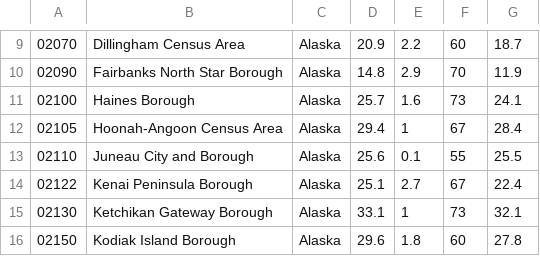
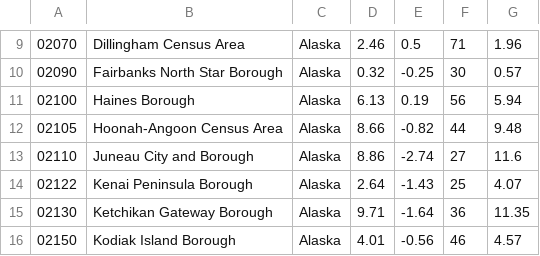
Before and after one commit to jiaweiw02/GeoVis, a CSV file: scripts/data/newAlaskaPrecData.csv, drawn as a sheet; only a part is shown, gaps mark what is left out; the diff covers the shown part only.

```diff
--- a/scripts/data/newAlaskaPrecData.csv
+++ b/scripts/data/newAlaskaPrecData.csv
@@ -9,8 +9,8 @@
-02070,Dillingham Census Area,Alaska,20.9,2.2,60,18.7
-02090,Fairbanks North Star Borough,Alaska,14.8,2.9,70,11.9
-02100,Haines Borough,Alaska,25.7,1.6,73,24.1
-02105,Hoonah-Angoon Census Area,Alaska,29.4,1,67,28.4
-02110,Juneau City and Borough,Alaska,25.6,0.1,55,25.5
-02122,Kenai Peninsula Borough,Alaska,25.1,2.7,67,22.4
-02130,Ketchikan Gateway Borough,Alaska,33.1,1,73,32.1
-02150,Kodiak Island Borough,Alaska,29.6,1.8,60,27.8
+02070,Dillingham Census Area,Alaska,2.46,0.5,71,1.96
+02090,Fairbanks North Star Borough,Alaska,0.32,-0.25,30,0.57
+02100,Haines Borough,Alaska,6.13,0.19,56,5.94
+02105,Hoonah-Angoon Census Area,Alaska,8.66,-0.82,44,9.48
+02110,Juneau City and Borough,Alaska,8.86,-2.74,27,11.6
+02122,Kenai Peninsula Borough,Alaska,2.64,-1.43,25,4.07
+02130,Ketchikan Gateway Borough,Alaska,9.71,-1.64,36,11.35
+02150,Kodiak Island Borough,Alaska,4.01,-0.56,46,4.57
```
Also changed, not shown: 87 edited cells elsewhere in this file, scripts/data/dataAlaskaPrec.csv, scripts/data/dataAlaskaTemp.csv, 7 other files.
